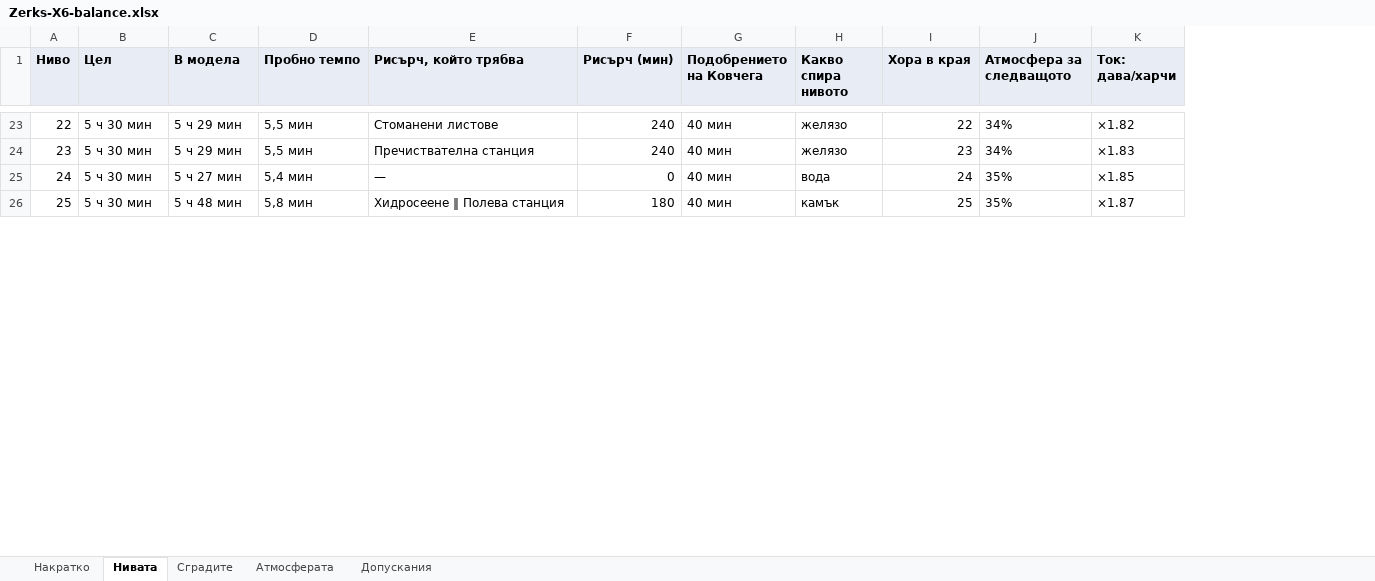
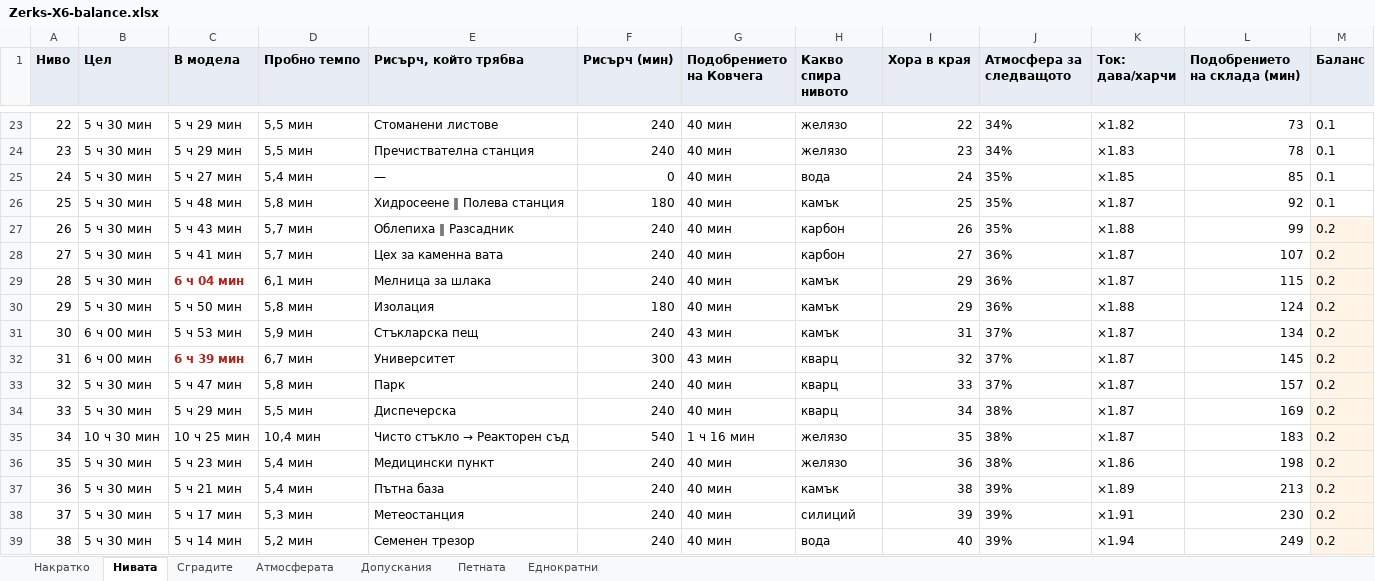
Before and after one commit to Jorkata1/Zerks-, an Excel workbook: docs/balance/Zerks-X6-balance.xlsx, sheet Нивата, drawn as a sheet; only a part is shown, gaps mark what is left out; values as stored, in another font and other column widths than the file's, no borders; the diff covers the shown part only; the diff names each change by its address in the sheet, - before the commit and + after, or states it on an @@ line.

```diff
--- a/docs/balance/Zerks-X6-balance.xlsx (sheet Нивата)
+++ b/docs/balance/Zerks-X6-balance.xlsx (sheet Нивата)
+sheet tab: Петната
+sheet tab: Еднократни
+column L (Подобрението на склада (мин)), rows 23-26: 73 | 78 | 85 | 92
+column M (Баланс), rows 23-26: all 0.1
+row 27: 26 | 5 ч 30 мин | 5 ч 43 мин | 5,7 мин | Облепиха ‖ Разсадник | 240 | 40 мин | карбон | 26 | 35% | ×1.88 | 99 | 0.2
+row 28: 27 | 5 ч 30 мин | 5 ч 41 мин | 5,7 мин | Цех за каменна вата | 240 | 40 мин | карбон | 27 | 36% | ×1.87 | 107 | 0.2
+row 29: 28 | 5 ч 30 мин | 6 ч 04 мин | 6,1 мин | Мелница за шлака | 240 | 40 мин | камък | 29 | 36% | ×1.87 | 115 | 0.2
+row 30: 29 | 5 ч 30 мин | 5 ч 50 мин | 5,8 мин | Изолация | 180 | 40 мин | камък | 29 | 36% | ×1.88 | 124 | 0.2
+row 31: 30 | 6 ч 00 мин | 5 ч 53 мин | 5,9 мин | Стъкларска пещ | 240 | 43 мин | камък | 31 | 37% | ×1.87 | 134 | 0.2
+row 32: 31 | 6 ч 00 мин | 6 ч 39 мин | 6,7 мин | Университет | 300 | 43 мин | кварц | 32 | 37% | ×1.87 | 145 | 0.2
+row 33: 32 | 5 ч 30 мин | 5 ч 47 мин | 5,8 мин | Парк | 240 | 40 мин | кварц | 33 | 37% | ×1.87 | 157 | 0.2
+row 34: 33 | 5 ч 30 мин | 5 ч 29 мин | 5,5 мин | Диспечерска | 240 | 40 мин | кварц | 34 | 38% | ×1.87 | 169 | 0.2
+row 35: 34 | 10 ч 30 мин | 10 ч 25 мин | 10,4 мин | Чисто стъкло → Реакторен съд | 540 | 1 ч 16 мин | желязо | 35 | 38% | ×1.87 | 183 | 0.2
+row 36: 35 | 5 ч 30 мин | 5 ч 23 мин | 5,4 мин | Медицински пункт | 240 | 40 мин | желязо | 36 | 38% | ×1.86 | 198 | 0.2
+row 37: 36 | 5 ч 30 мин | 5 ч 21 мин | 5,4 мин | Пътна база | 240 | 40 мин | камък | 38 | 39% | ×1.89 | 213 | 0.2
+row 38: 37 | 5 ч 30 мин | 5 ч 17 мин | 5,3 мин | Метеостанция | 240 | 40 мин | силиций | 39 | 39% | ×1.91 | 230 | 0.2
+row 39: 38 | 5 ч 30 мин | 5 ч 14 мин | 5,2 мин | Семенен трезор | 240 | 40 мин | вода | 40 | 39% | ×1.94 | 249 | 0.2
```
Also changed, not shown: 6 added rows, 1 removed row and 2 edited cells elsewhere in this sheet, sheet Сградите, sheet Атмосферата, sheet Допускания, sheet Накратко, 37 other files.
